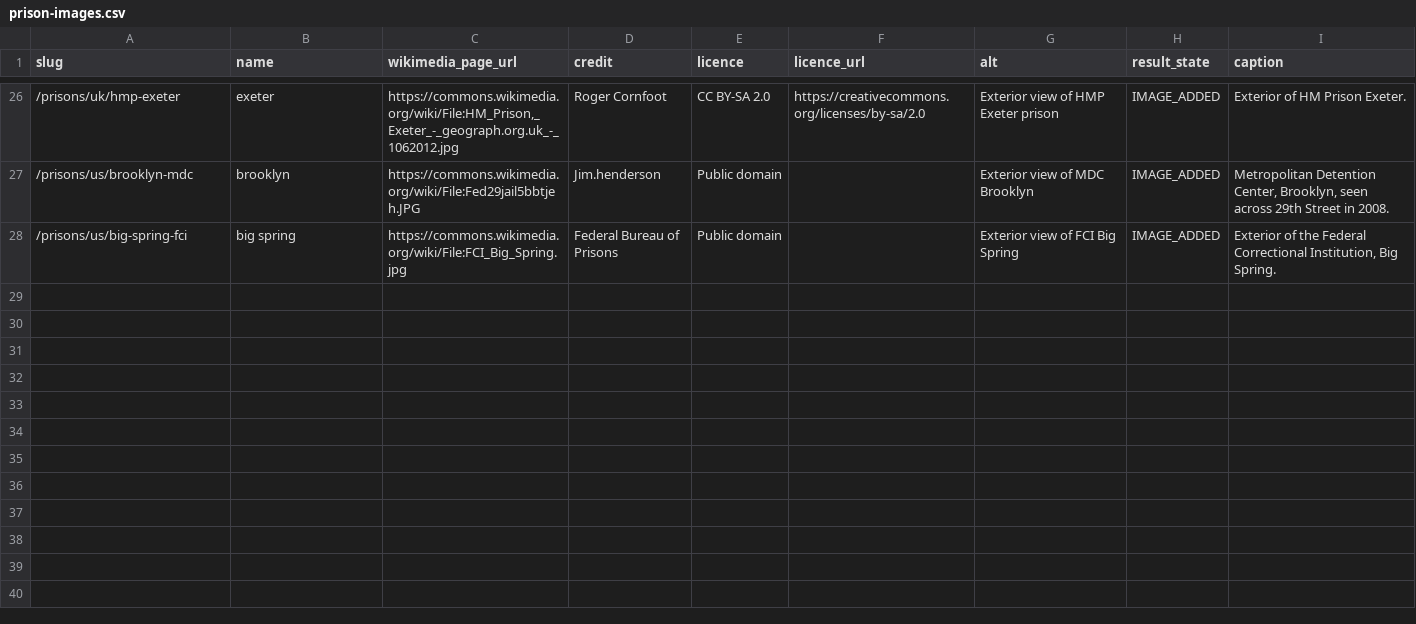
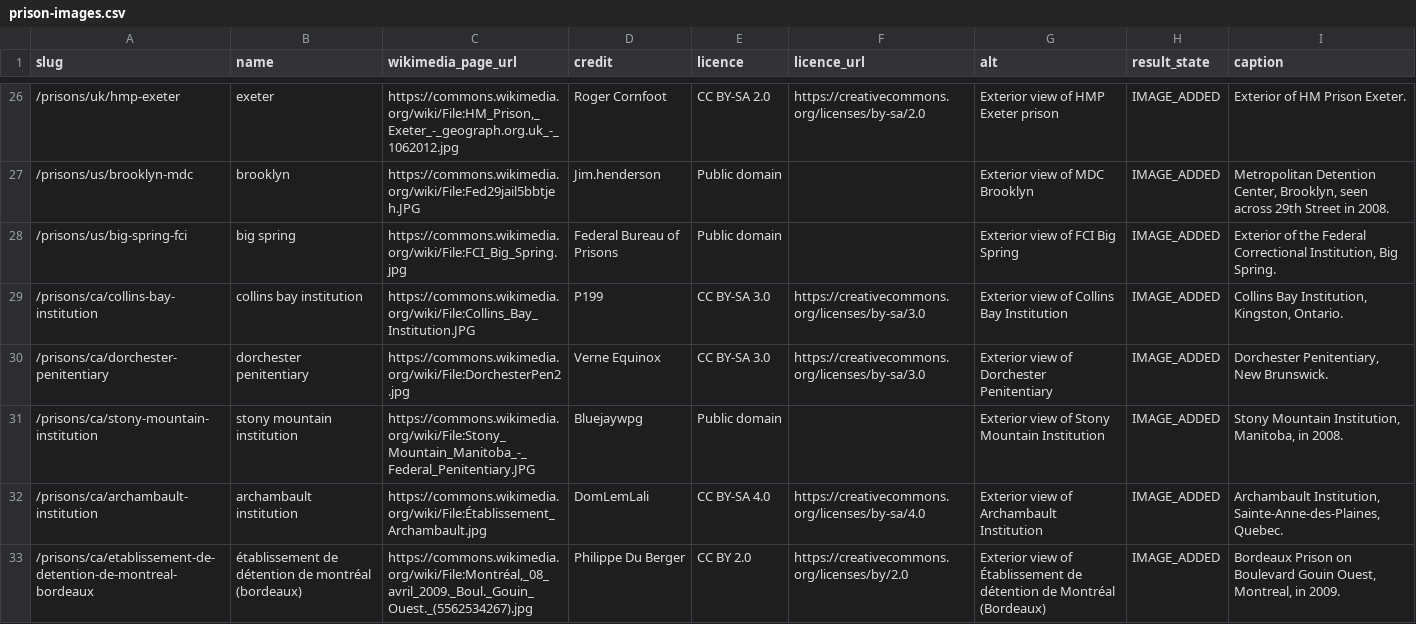
Before and after one commit to sam247/prisonsonline, a CSV file: data/prison-images.csv, drawn as a sheet; only a part is shown, gaps mark what is left out; the diff covers the shown part only; the diff names each change by its address in the sheet, - before the commit and + after, or states it on an @@ line.

Commit message:
images: Wikimedia Commons primaries for ca prisons (2026-10-16)

```diff
--- a/data/prison-images.csv
+++ b/data/prison-images.csv
+row 29: /prisons/ca/collins-bay-institution | collins bay institution | https://commons.wikimedia.org/wiki/File:Collins_Bay_Institution.JPG | P199 | CC BY-SA 3.0 | https://creativecommons.org/licenses/by-sa/3.0 | Exterior view of Collins Bay Institution | IMAGE_ADDED | Collins Bay Institution, Kingston, Ontario.
+row 30: /prisons/ca/dorchester-penitentiary | dorchester penitentiary | https://commons.wikimedia.org/wiki/File:DorchesterPen2.jpg | Verne Equinox | CC BY-SA 3.0 | https://creativecommons.org/licenses/by-sa/3.0 | Exterior view of Dorchester Penitentiary | IMAGE_ADDED | Dorchester Penitentiary, New Brunswick.
+row 31: /prisons/ca/stony-mountain-institution | stony mountain institution | https://commons.wikimedia.org/wiki/File:Stony_Mountain_Manitoba_-_Federal_Penitentiary.JPG | Bluejaywpg | Public domain |  | Exterior view of Stony Mountain Institution | IMAGE_ADDED | Stony Mountain Institution, Manitoba, in 2008.
+row 32: /prisons/ca/archambault-institution | archambault institution | https://commons.wikimedia.org/wiki/File:Établissement_Archambault.jpg | DomLemLali | CC BY-SA 4.0 | https://creativecommons.org/licenses/by-sa/4.0 | Exterior view of Archambault Institution | IMAGE_ADDED | Archambault Institution, Sainte-Anne-des-Plaines, Quebec.
+row 33: /prisons/ca/etablissement-de-detention-de-montreal-bordeaux | établissement de détention de montréal (bordeaux) | https://commons.wikimedia.org/wiki/File:Montréal,_08_avril_2009._Boul._Gouin_Ouest._(5562534267).jpg | Philippe Du Berger | CC BY 2.0 | https://creativecommons.org/licenses/by/2.0 | Exterior view of Établissement de détention de Montréal (Bordeaux) | IMAGE_ADDED | Bordeaux Prison on Boulevard Gouin Ouest, Montreal, in 2009.
```
Also changed, not shown: 5 added rows elsewhere in this file, 1 other file.
